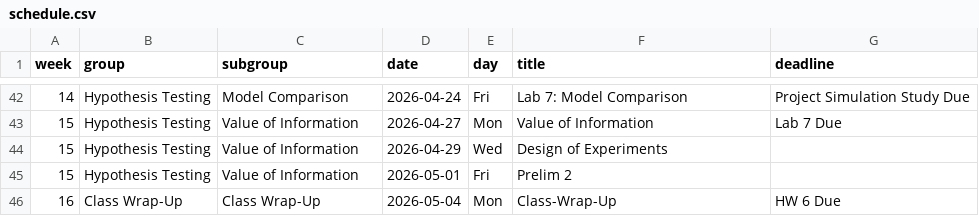
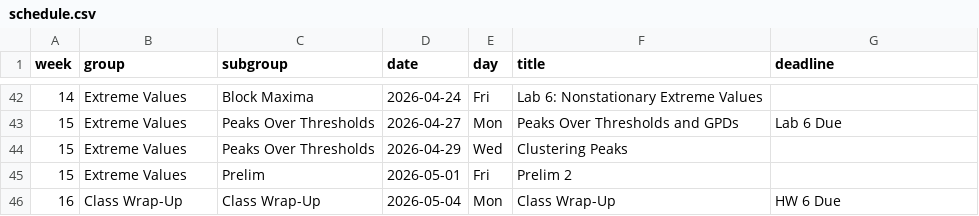
Before and after one commit to bee-envdata-cornell/spring2026, a CSV file: data/schedule.csv, drawn as a sheet; only a part is shown, gaps mark what is left out; the diff covers the shown part only.

```diff
--- a/data/schedule.csv
+++ b/data/schedule.csv
@@ -42,5 +42,5 @@ week,group,subgroup,date,day,title,deadline
-14,Hypothesis Testing,Model Comparison,2026-04-24,Fri,Lab 7: Model Comparison,Project Simulation Study Due
-15,Hypothesis Testing,Value of Information,2026-04-27,Mon,Value of Information,Lab 7 Due
-15,Hypothesis Testing,Value of Information,2026-04-29,Wed,Design of Experiments,
-15,Hypothesis Testing,Value of Information,2026-05-01,Fri,Prelim 2,
-16,Class Wrap-Up,Class Wrap-Up,2026-05-04,Mon,Class-Wrap-Up,HW 6 Due
+14,Extreme Values,Block Maxima,2026-04-24,Fri,Lab 6: Nonstationary Extreme Values,
+15,Extreme Values,Peaks Over Thresholds,2026-04-27,Mon,Peaks Over Thresholds and GPDs,Lab 6 Due
+15,Extreme Values,Peaks Over Thresholds,2026-04-29,Wed,Clustering Peaks,
+15,Extreme Values,Prelim,2026-05-01,Fri,Prelim 2,
+16,Class Wrap-Up,Class Wrap-Up,2026-05-04,Mon,Class Wrap-Up,HW 6 Due
```
Also changed, not shown: 101 edited cells elsewhere in this file, 40 other files.
